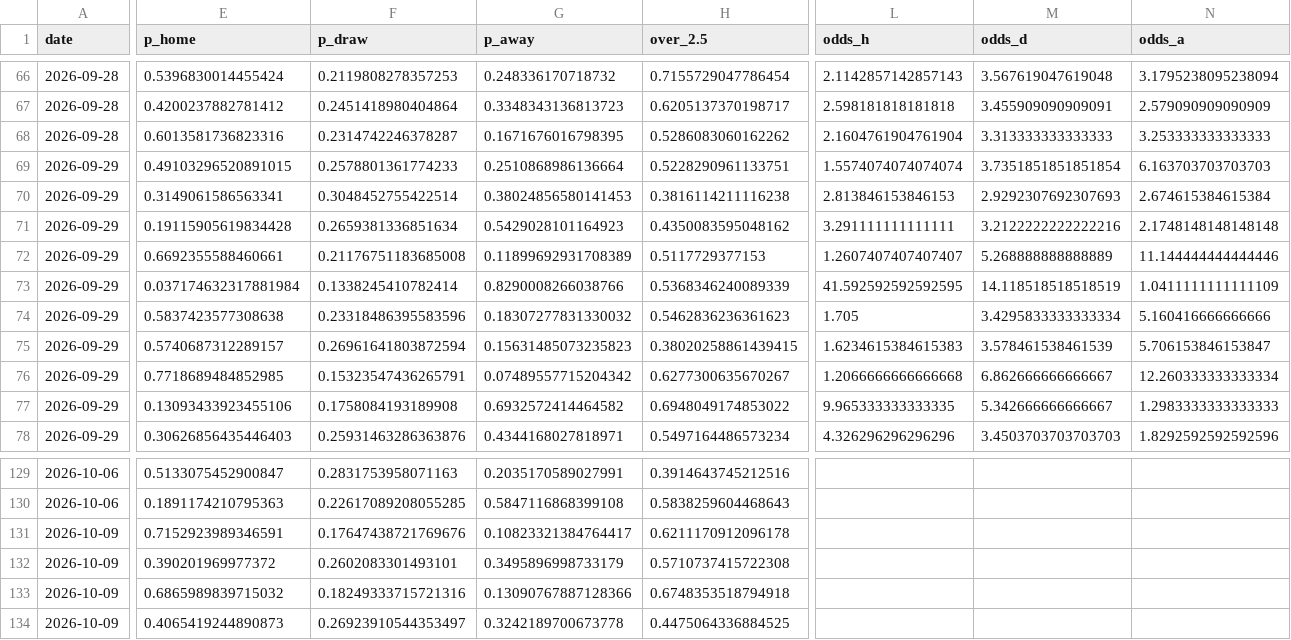
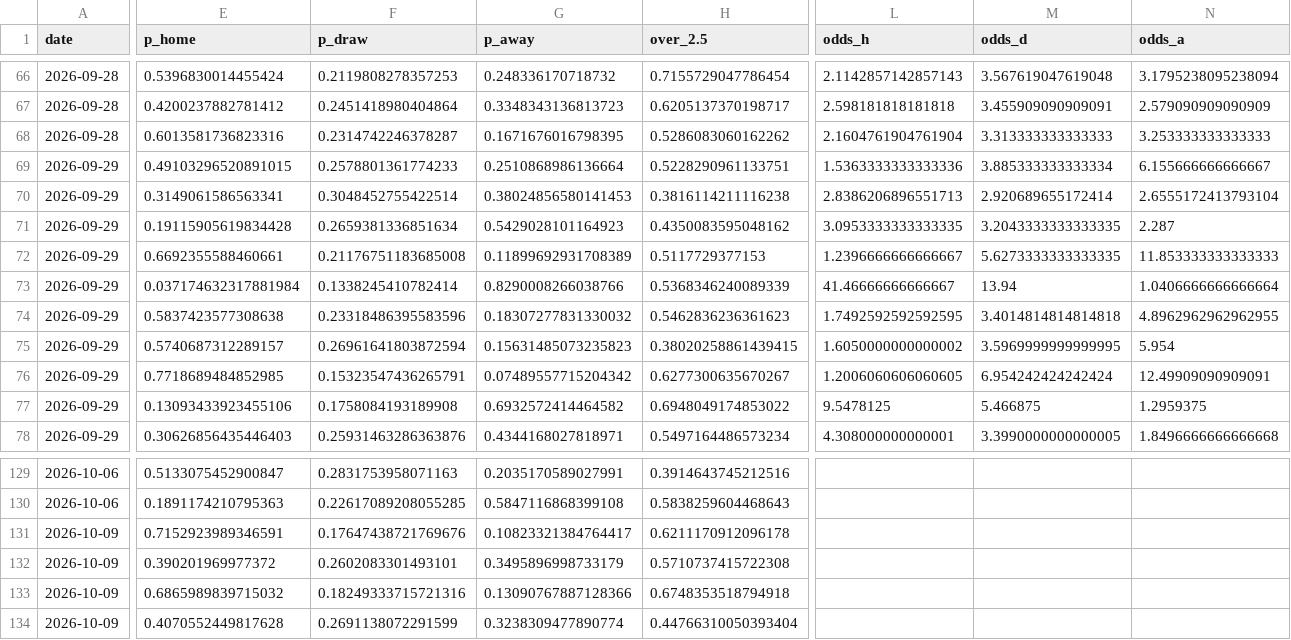
Before and after one commit to mnikolov9/football-prediction, a CSV file: data/log/predictions.csv, drawn as a sheet; only a part is shown, gaps mark what is left out; the diff covers the shown part only; the diff names each change by its address in the sheet, - before the commit and + after, or states it on an @@ line.

```diff
--- a/data/log/predictions.csv
+++ b/data/log/predictions.csv
-L69 (odds_h): 1.5574074074074074
+L69 (odds_h): 1.5363333333333336
-M69 (odds_d): 3.7351851851851854
+M69 (odds_d): 3.885333333333334
-N69 (odds_a): 6.163703703703703
+N69 (odds_a): 6.155666666666667
-L70 (odds_h): 2.813846153846153
+L70 (odds_h): 2.8386206896551713
-M70 (odds_d): 2.9292307692307693
+M70 (odds_d): 2.920689655172414
-N70 (odds_a): 2.674615384615384
+N70 (odds_a): 2.6555172413793104
-L71 (odds_h): 3.291111111111111
+L71 (odds_h): 3.0953333333333335
-M71 (odds_d): 3.2122222222222216
+M71 (odds_d): 3.2043333333333335
-N71 (odds_a): 2.1748148148148148
+N71 (odds_a): 2.287
-L72 (odds_h): 1.2607407407407407
+L72 (odds_h): 1.2396666666666667
-M72 (odds_d): 5.268888888888889
+M72 (odds_d): 5.6273333333333335
-N72 (odds_a): 11.144444444444446
+N72 (odds_a): 11.853333333333333
-L73 (odds_h): 41.592592592592595
+L73 (odds_h): 41.46666666666667
-M73 (odds_d): 14.118518518518519
+M73 (odds_d): 13.94
-N73 (odds_a): 1.0411111111111109
+N73 (odds_a): 1.0406666666666664
-L74 (odds_h): 1.705
+L74 (odds_h): 1.7492592592592595
-M74 (odds_d): 3.4295833333333334
+M74 (odds_d): 3.4014814814814818
-N74 (odds_a): 5.160416666666666
+N74 (odds_a): 4.8962962962962955
-L75 (odds_h): 1.6234615384615383
+L75 (odds_h): 1.6050000000000002
-M75 (odds_d): 3.578461538461539
+M75 (odds_d): 3.5969999999999995
-N75 (odds_a): 5.706153846153847
+N75 (odds_a): 5.954
-L76 (odds_h): 1.2066666666666668
+L76 (odds_h): 1.2006060606060605
-M76 (odds_d): 6.862666666666667
+M76 (odds_d): 6.954242424242424
-N76 (odds_a): 12.260333333333334
+N76 (odds_a): 12.49909090909091
-L77 (odds_h): 9.965333333333335
+L77 (odds_h): 9.5478125
-M77 (odds_d): 5.342666666666667
+M77 (odds_d): 5.466875
-N77 (odds_a): 1.2983333333333333
+N77 (odds_a): 1.2959375
-L78 (odds_h): 4.326296296296296
+L78 (odds_h): 4.308000000000001
-M78 (odds_d): 3.4503703703703703
+M78 (odds_d): 3.3990000000000005
-N78 (odds_a): 1.8292592592592596
+N78 (odds_a): 1.8496666666666668
-E134 (p_home): 0.4065419244890873
+E134 (p_home): 0.4070552449817628
-F134 (p_draw): 0.26923910544353497
+F134 (p_draw): 0.2691138072291599
-G134 (p_away): 0.3242189700673778
+G134 (p_away): 0.3238309477890774
-H134 (over_2.5): 0.4475064336884525
+H134 (over_2.5): 0.44766310050393404
```
Also changed, not shown: 71 edited cells elsewhere in this file, data/log/value_bets.csv, data/raw/2627_SP2.csv, 2 other files.
